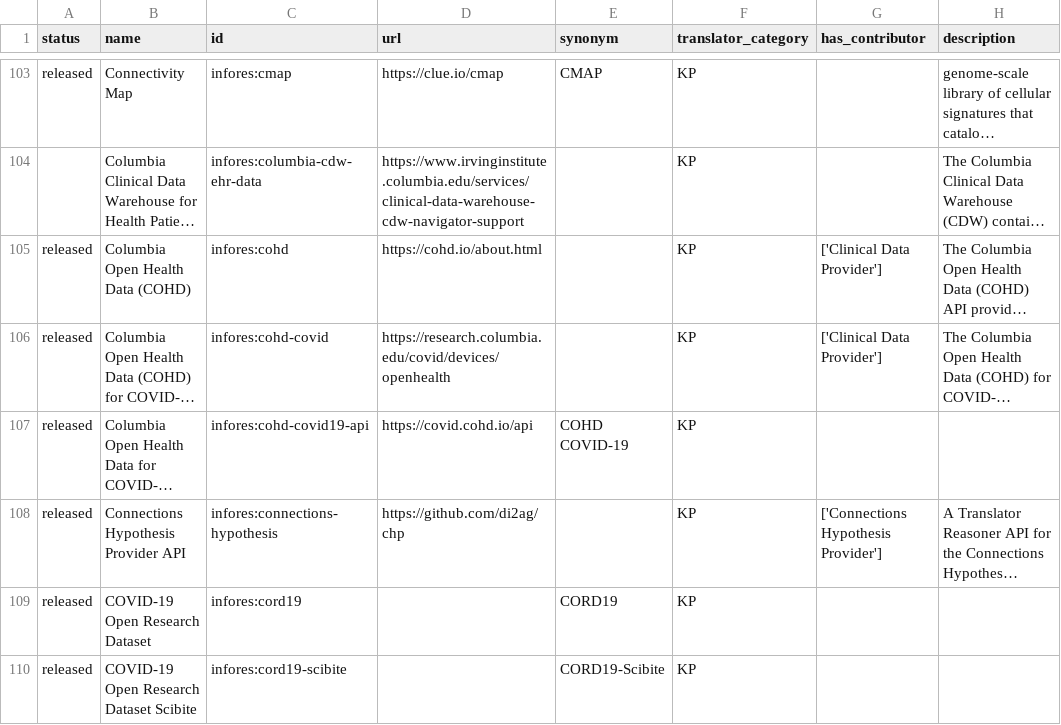
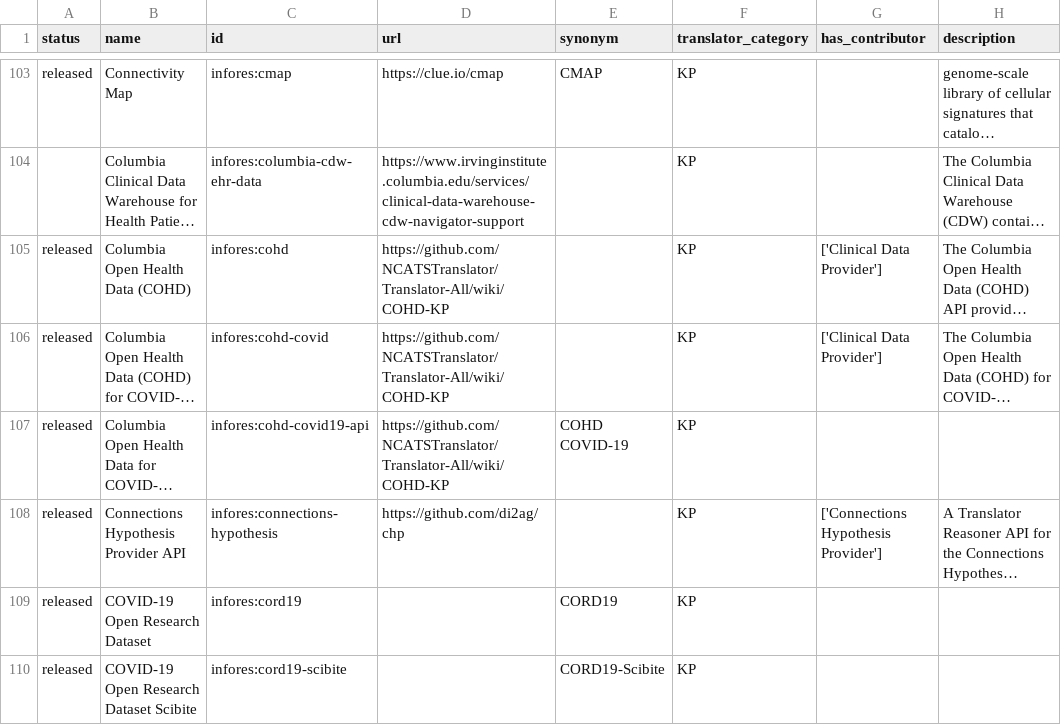
Before and after one commit to biolink/biolink-model, a TSV file: infores_catalog_nodes.tsv, drawn as a sheet; only a part is shown, gaps mark what is left out; long unchanged cells end in …; the diff names each change by its address in the sheet, - before the commit and + after, or states it on an @@ line.

Commit message:
Update COHD URLs to Translator Wiki landing pages

```diff
--- a/infores_catalog_nodes.tsv
+++ b/infores_catalog_nodes.tsv
-D105 (url): https://cohd.io/about.html
+D105 (url): https://github.com/NCATSTranslator/Translator-All/wiki/COHD-KP
-D106 (url): https://research.columbia.edu/covid/devices/openhealth
+D106 (url): https://github.com/NCATSTranslator/Translator-All/wiki/COHD-KP
-D107 (url): https://covid.cohd.io/api
+D107 (url): https://github.com/NCATSTranslator/Translator-All/wiki/COHD-KP
```
